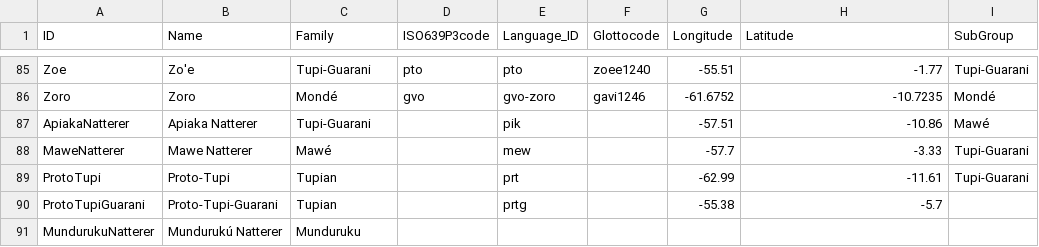
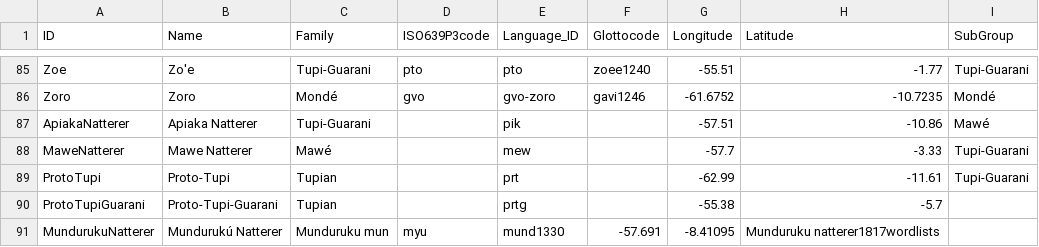
Before and after one commit to tupian-language-resources/tuled, a TSV file: etc/languages.tsv, drawn as a sheet; only a part is shown, gaps mark what is left out; the diff names each change by its address in the sheet, - before the commit and + after, or states it on an @@ line.

Commit message:
Added Natterer

```diff
--- a/etc/languages.tsv
+++ b/etc/languages.tsv
-C91 (Family): Munduruku
+C91 (Family): Munduruku mun
-D91 (ISO639P3code): (empty)
+D91 (ISO639P3code): myu
-E91 (Language_ID): (empty)
+E91 (Language_ID): mund1330
-F91 (Glottocode): (empty)
+F91 (Glottocode): -57.691
-G91 (Longitude): (empty)
+G91 (Longitude): -8.41095
-H91 (Latitude): (empty)
+H91 (Latitude): Munduruku natterer1817wordlists
```
